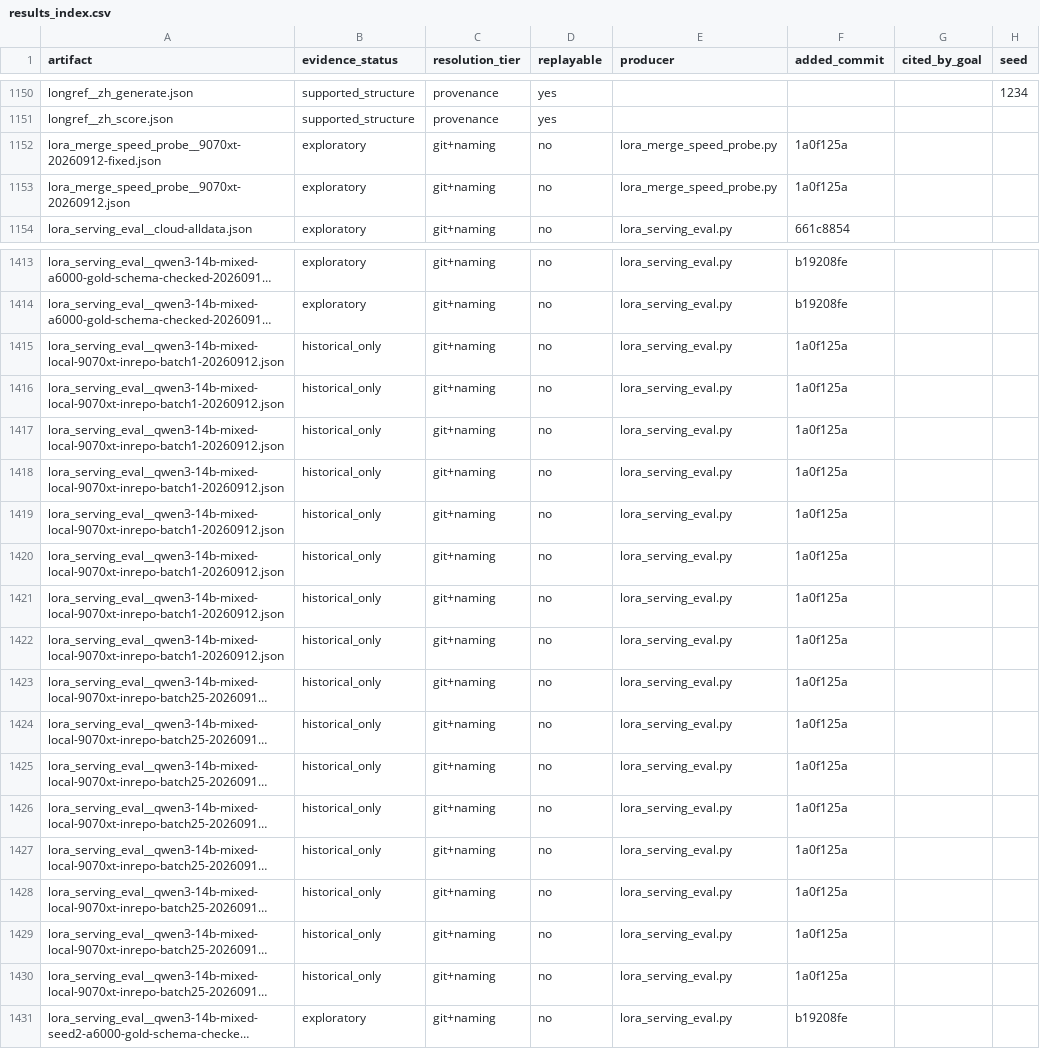
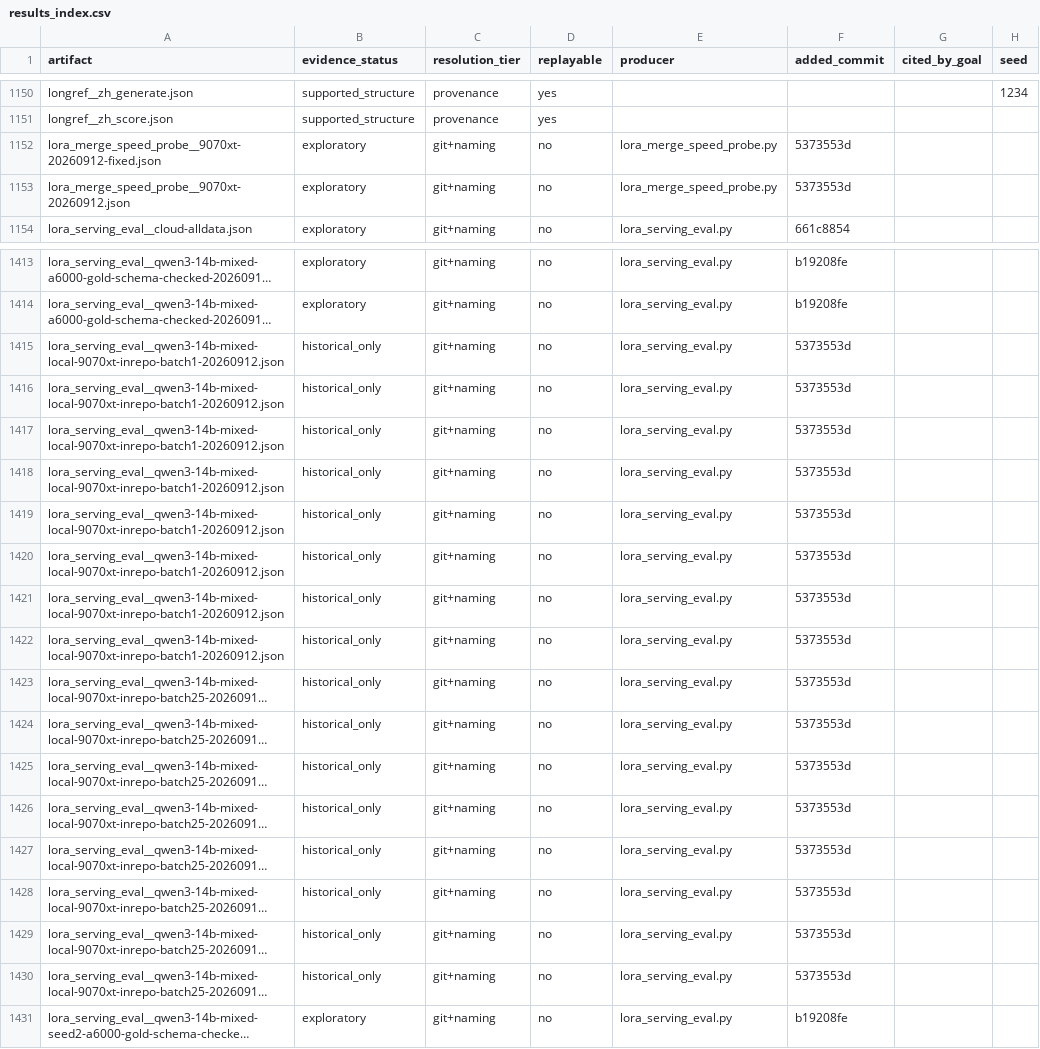
Before and after one commit to on22s/alexandria-audiobook2, a CSV file: results_index.csv, drawn as a sheet; only a part is shown, gaps mark what is left out; long unchanged cells end in …; the diff names each change by its address in the sheet, - before the commit and + after, or states it on an @@ line.

```diff
--- a/results_index.csv
+++ b/results_index.csv
-F1152:F1153 (added_commit): 1a0f125a
+F1152:F1153 (added_commit): 5373553d
-F1415:F1430 (added_commit): 1a0f125a
+F1415:F1430 (added_commit): 5373553d
```
Also changed, not shown: 5 other files.
